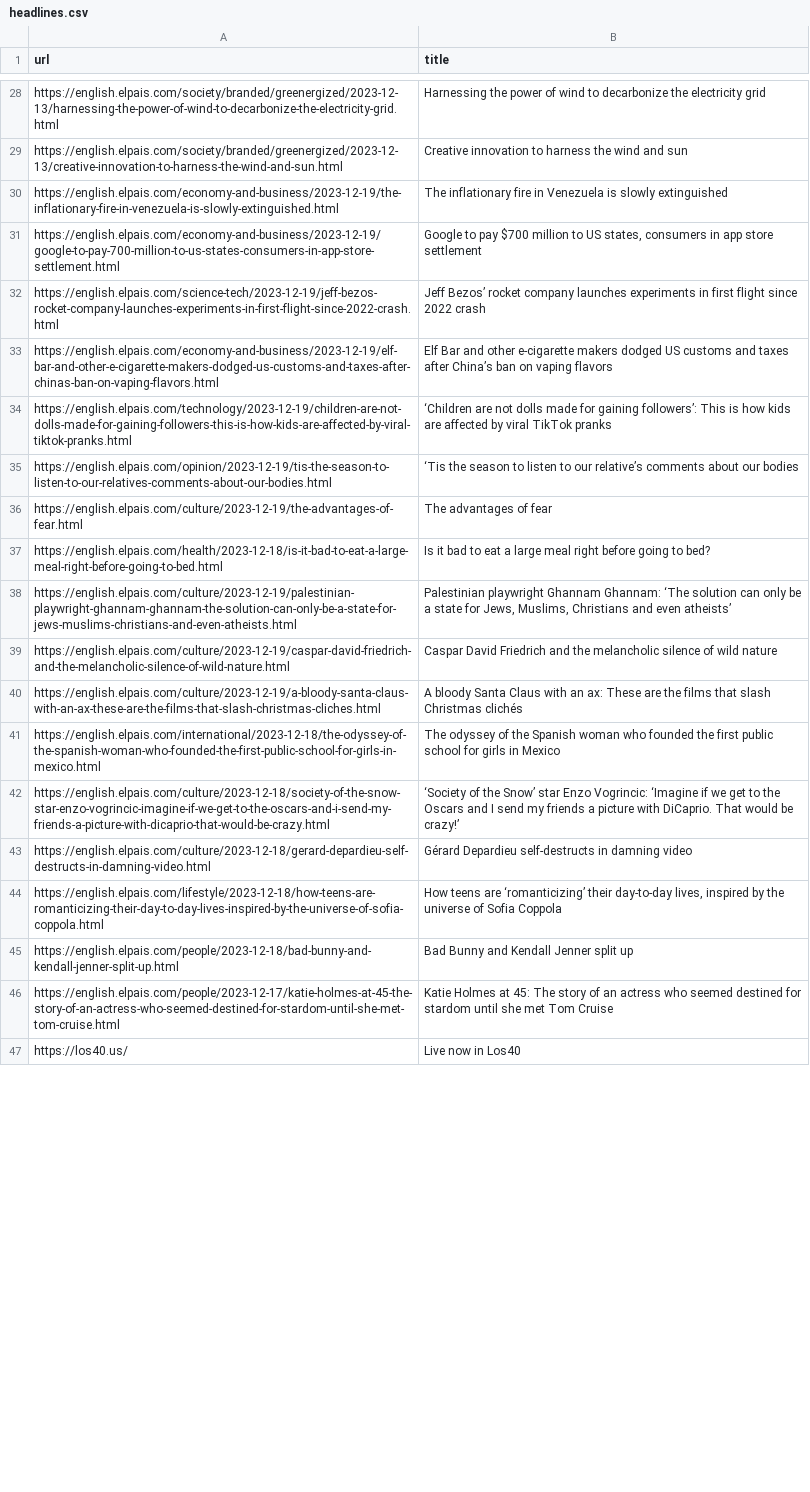
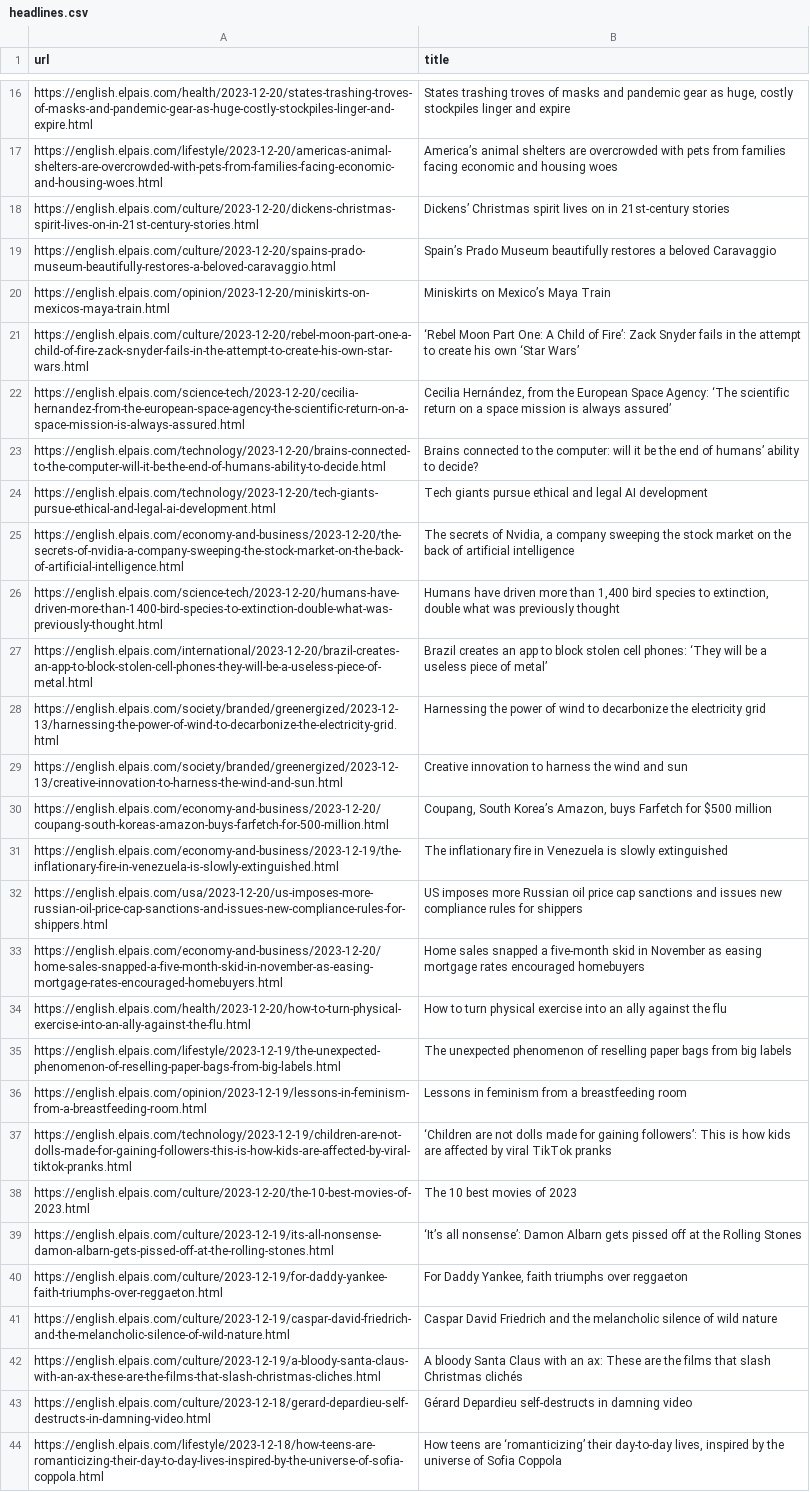
Before and after one commit to jsoma/scraper-sample, a CSV file: headlines.csv, drawn as a sheet; only a part is shown, gaps mark what is left out; the shorter side is filled out with more unchanged rows; removed rows and columns are numbered as before the commit, all else as after; the diff covers the shown part only; the diff names each change by its address in the sheet, - before the commit and + after, or states it on an @@ line.

```diff
--- a/headlines.csv
+++ b/headlines.csv
+row 16: https://english.elpais.com/health/2023-12-20/states-trashing-troves-of-masks-and-pandemic-gear-as-huge-costly-stockpiles-linger-and-expire.html | States trashing troves of masks and pandemic gear as huge, costly stockpiles linger and expire
+row 17: https://english.elpais.com/lifestyle/2023-12-20/americas-animal-shelters-are-overcrowded-with-pets-from-families-facing-economic-and-housing-woes.html | America’s animal shelters are overcrowded with pets from families facing economic and housing woes
+row 18: https://english.elpais.com/culture/2023-12-20/dickens-christmas-spirit-lives-on-in-21st-century-stories.html | Dickens’ Christmas spirit lives on in 21st-century stories
+row 19: https://english.elpais.com/culture/2023-12-20/spains-prado-museum-beautifully-restores-a-beloved-caravaggio.html | Spain’s Prado Museum beautifully restores a beloved Caravaggio
+row 20: https://english.elpais.com/opinion/2023-12-20/miniskirts-on-mexicos-maya-train.html | Miniskirts on Mexico’s Maya Train
+row 21: https://english.elpais.com/culture/2023-12-20/rebel-moon-part-one-a-child-of-fire-zack-snyder-fails-in-the-attempt-to-create-his-own-star-wars.html | ‘Rebel Moon Part One: A Child of Fire’: Zack Snyder fails in the attempt to create his own ‘Star Wars’
+row 22: https://english.elpais.com/science-tech/2023-12-20/cecilia-hernandez-from-the-european-space-agency-the-scientific-return-on-a-space-mission-is-always-assured.html | Cecilia Hernández, from the European Space Agency: ‘The scientific return on a space mission is always assured’
+row 23: https://english.elpais.com/technology/2023-12-20/brains-connected-to-the-computer-will-it-be-the-end-of-humans-ability-to-decide.html | Brains connected to the computer: will it be the end of humans’ ability to decide?
+row 24: https://english.elpais.com/technology/2023-12-20/tech-giants-pursue-ethical-and-legal-ai-development.html | Tech giants pursue ethical and legal AI development
+row 25: https://english.elpais.com/economy-and-business/2023-12-20/the-secrets-of-nvidia-a-company-sweeping-the-stock-market-on-the-back-of-artificial-intelligence.html | The secrets of Nvidia, a company sweeping the stock market on the back of artificial intelligence
+row 26: https://english.elpais.com/science-tech/2023-12-20/humans-have-driven-more-than-1400-bird-species-to-extinction-double-what-was-previously-thought.html | Humans have driven more than 1,400 bird species to extinction, double what was previously thought
+row 27: https://english.elpais.com/international/2023-12-20/brazil-creates-an-app-to-block-stolen-cell-phones-they-will-be-a-useless-piece-of-metal.html | Brazil creates an app to block stolen cell phones: ‘They will be a useless piece of metal’
+row 30: https://english.elpais.com/economy-and-business/2023-12-20/coupang-south-koreas-amazon-buys-farfetch-for-500-million.html | Coupang, South Korea’s Amazon, buys Farfetch for $500 million
-row 31: https://english.elpais.com/economy-and-business/2023-12-19/google-to-pay-700-million-to-us-states-consumers-in-app-store-settlement.html | Google to pay $700 million to US states, consumers in app store settlement
-row 32: https://english.elpais.com/science-tech/2023-12-19/jeff-bezos-rocket-company-launches-experiments-in-first-flight-since-2022-crash.html | Jeff Bezos’ rocket company launches experiments in first flight since 2022 crash
-row 33: https://english.elpais.com/economy-and-business/2023-12-19/elf-bar-and-other-e-cigarette-makers-dodged-us-customs-and-taxes-after-chinas-ban-on-vaping-flavors.html | Elf Bar and other e-cigarette makers dodged US customs and taxes after China’s ban on vaping flavors
+row 32: https://english.elpais.com/usa/2023-12-20/us-imposes-more-russian-oil-price-cap-sanctions-and-issues-new-compliance-rules-for-shippers.html | US imposes more Russian oil price cap sanctions and issues new compliance rules for shippers
+row 33: https://english.elpais.com/economy-and-business/2023-12-20/home-sales-snapped-a-five-month-skid-in-november-as-easing-mortgage-rates-encouraged-homebuyers.html | Home sales snapped a five-month skid in November as easing mortgage rates encouraged homebuyers
+row 34: https://english.elpais.com/health/2023-12-20/how-to-turn-physical-exercise-into-an-ally-against-the-flu.html | How to turn physical exercise into an ally against the flu
@@ row 19 moved to row 35: https://english.elpais.com/lifestyle/202… @@
@@ row 22 moved to row 36: https://english.elpais.com/opinion/2023-… @@
-row 35: https://english.elpais.com/opinion/2023-12-19/tis-the-season-to-listen-to-our-relatives-comments-about-our-bodies.html | ‘Tis the season to listen to our relative’s comments about our bodies
@@ row 36 moved to row 71: https://english.elpais.com/culture/2023-… @@
@@ row 37 moved to row 72: https://english.elpais.com/health/2023-1… @@
@@ row 38 moved to row 67: https://english.elpais.com/culture/2023-… @@
+row 38: https://english.elpais.com/culture/2023-12-20/the-10-best-movies-of-2023.html | The 10 best movies of 2023
@@ row 18 moved to row 39: https://english.elpais.com/culture/2023-… @@
@@ row 20 moved to row 40: https://english.elpais.com/culture/2023-… @@
-row 41: https://english.elpais.com/international/2023-12-18/the-odyssey-of-the-spanish-woman-who-founded-the-first-public-school-for-girls-in-mexico.html | The odyssey of the Spanish woman who founded the first public school for girls in Mexico
-row 42: https://english.elpais.com/culture/2023-12-18/society-of-the-snow-star-enzo-vogrincic-imagine-if-we-get-to-the-oscars-and-i-send-my-friends-a-picture-with-dicaprio-that-would-be-crazy.html | ‘Society of the Snow’ star Enzo Vogrincic: ‘Imagine if we get to the Oscars and I send my friends a picture with DiCaprio. That would be crazy!’
```
Also changed, not shown: 18 added rows, 29 removed rows and 6 moved rows elsewhere in this file.
